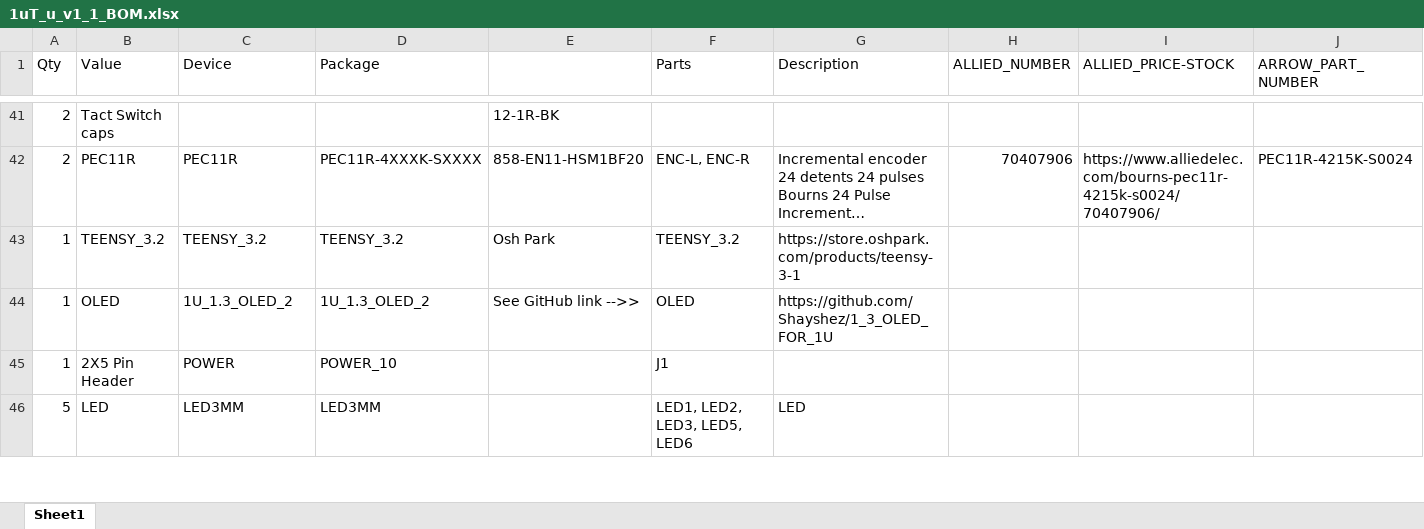
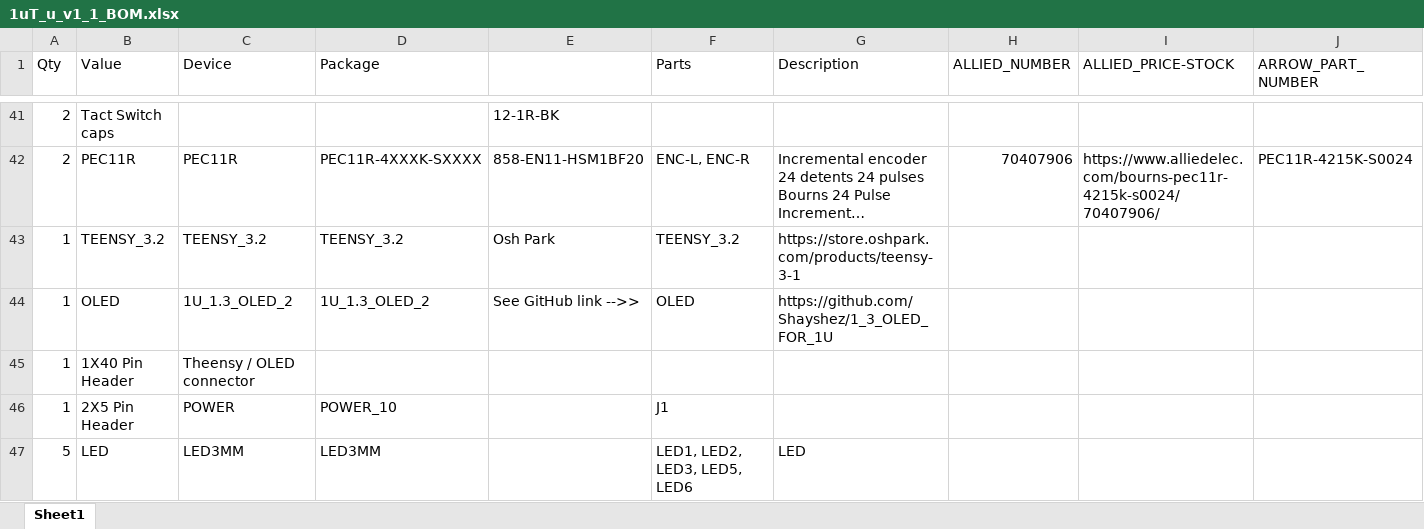
Before and after one commit to Shayshez/1uT_u, an Excel workbook: 1uT_u_v1_1_BOM.xlsx, sheet Sheet1, drawn as a sheet; only a part is shown, gaps mark what is left out; long unchanged cells end in …; values as stored, in another font and other column widths than the file's, no borders; rows hold the shown columns only; the diff names each change by its address in the sheet, - before the commit and + after, or states it on an @@ line.

Commit message:
Add files via upload

```diff
--- a/1uT_u_v1_1_BOM.xlsx (sheet Sheet1)
+++ b/1uT_u_v1_1_BOM.xlsx (sheet Sheet1)
+row 45: 1 | 1X40 Pin Header | Theensy / OLED connector
```
